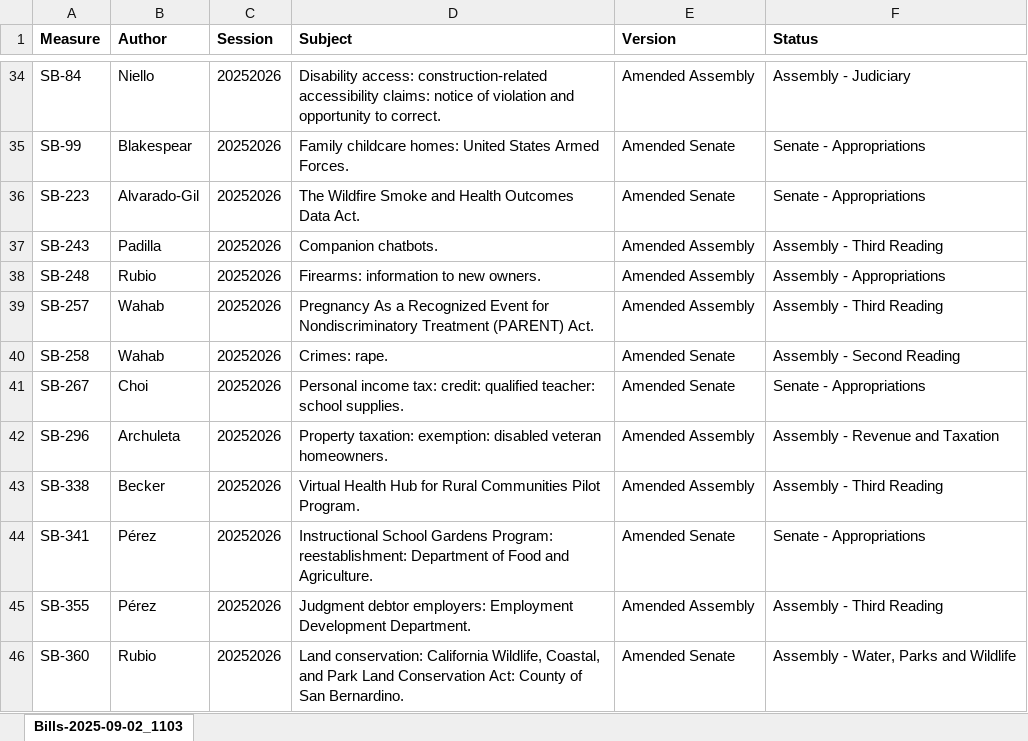
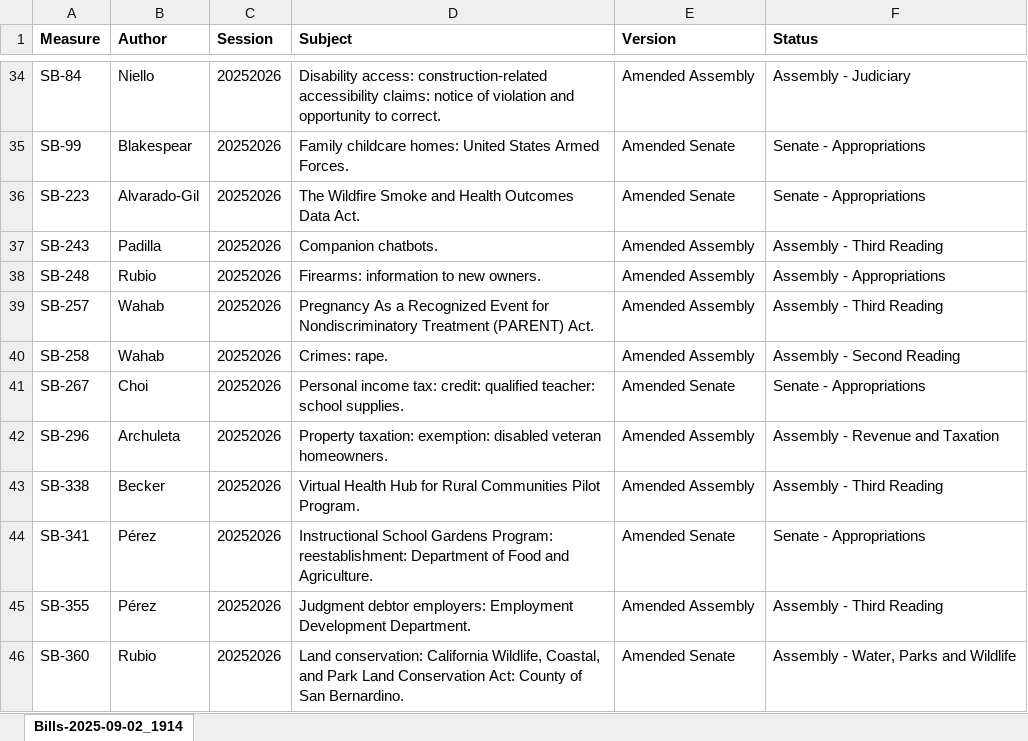
Before and after one commit to brianrwheatley/rubio-bills, an Excel workbook: data/Bills-RUBIO-Present.xlsx, sheet Bills-2025-09-02_1914, drawn as a sheet; only a part is shown, gaps mark what is left out; values as stored, in another font and other column widths than the file's, no borders; the diff covers the shown part only; the diff names each change by its address in the sheet, - before the commit and + after, or states it on an @@ line.

```diff
--- a/data/Bills-RUBIO-Present.xlsx (sheet Bills-2025-09-02_1914)
+++ b/data/Bills-RUBIO-Present.xlsx (sheet Bills-2025-09-02_1914)
-sheet tab: Bills-2025-09-02_1103
+sheet tab: Bills-2025-09-02_1914
-E40 (Version): Amended Senate
+E40 (Version): Amended Assembly
```
Also changed, not shown: 9 edited cells elsewhere in this sheet.
